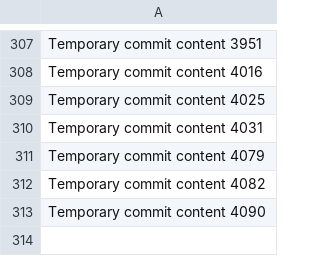
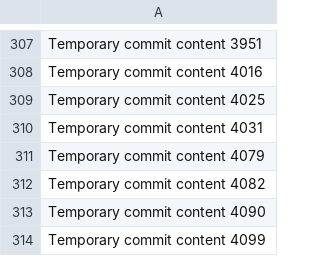
Before and after one commit to notarybob/band, a CSV file: edt/data.csv, drawn as a sheet; only a part is shown, gaps mark what is left out.

```diff
--- a/edt/data.csv
+++ b/edt/data.csv
@@ -313 +313,2 @@ Temporary commit content 4082
 Temporary commit content 4090
+Temporary commit content 4099
```
